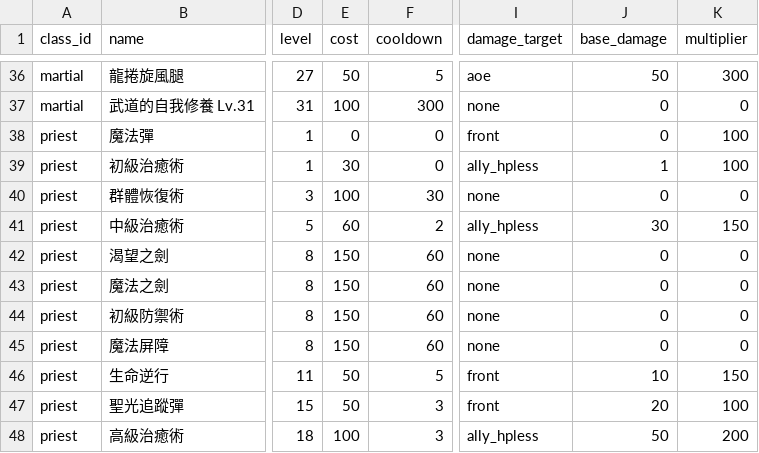
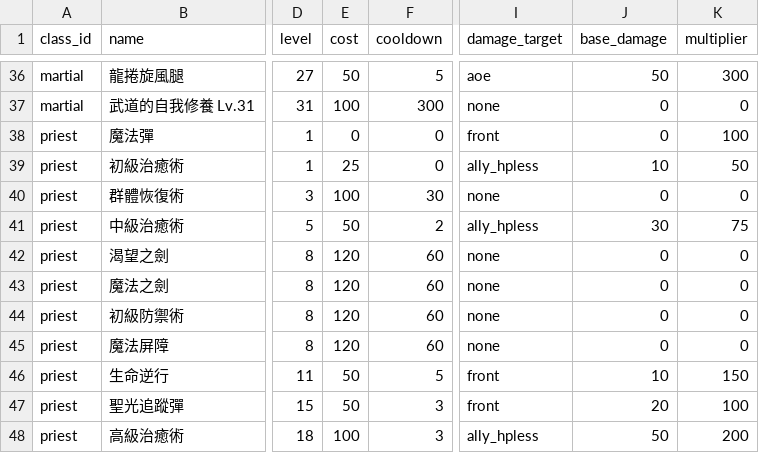
Before and after one commit to longagoseason/Dream-Crafter, a CSV file: source/character_skills - character_skills.csv, drawn as a sheet; only a part is shown, gaps mark what is left out; the diff names each change by its address in the sheet, - before the commit and + after, or states it on an @@ line.

```diff
--- a/source/character_skills - character_skills.csv
+++ b/source/character_skills - character_skills.csv
-E39 (cost): 30
+E39 (cost): 25
-J39 (base_damage): 1
+J39 (base_damage): 10
-K39 (multiplier): 100
+K39 (multiplier): 50
-E41 (cost): 60
+E41 (cost): 50
-K41 (multiplier): 150
+K41 (multiplier): 75
-E42:E45 (cost): 150
+E42:E45 (cost): 120
```
Also changed, not shown: source/Drop_loot_id - Drop_loot_id.csv, source/PatchNote - PatchNote.csv, 3 other files.
